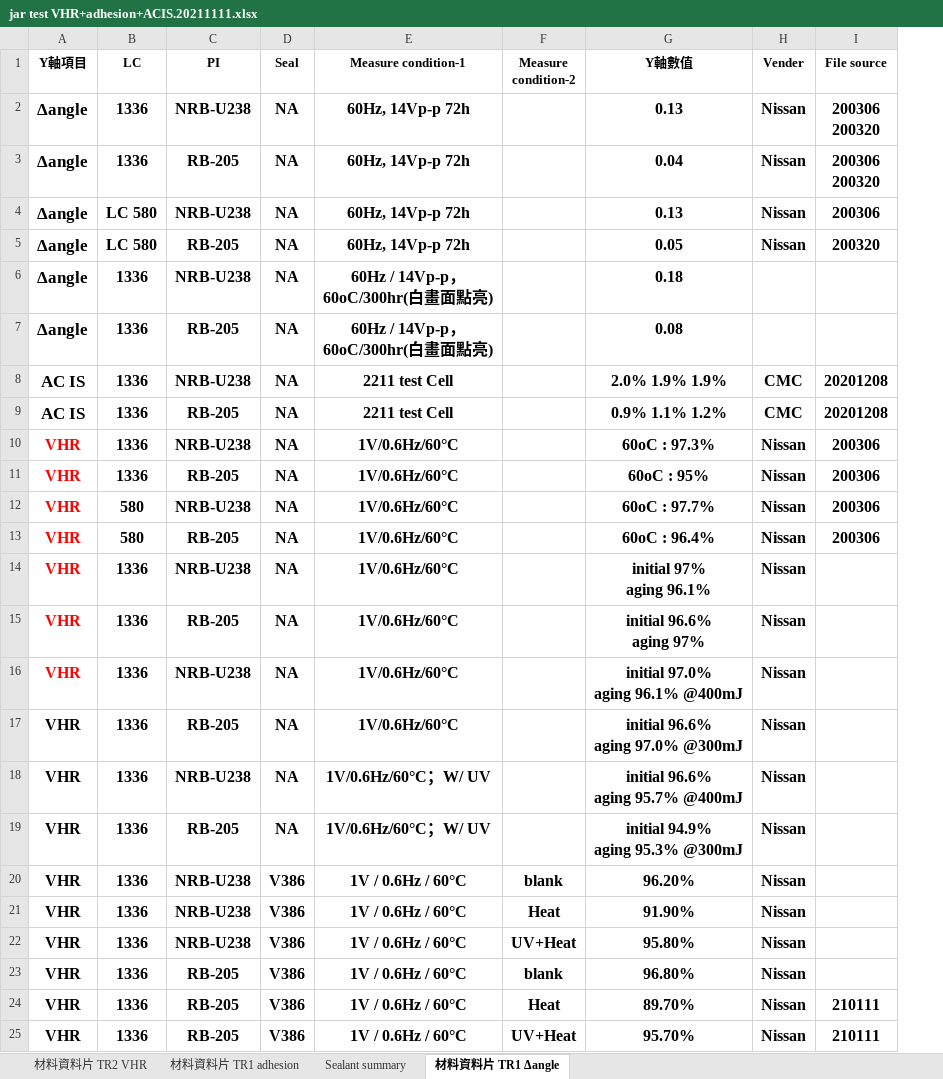
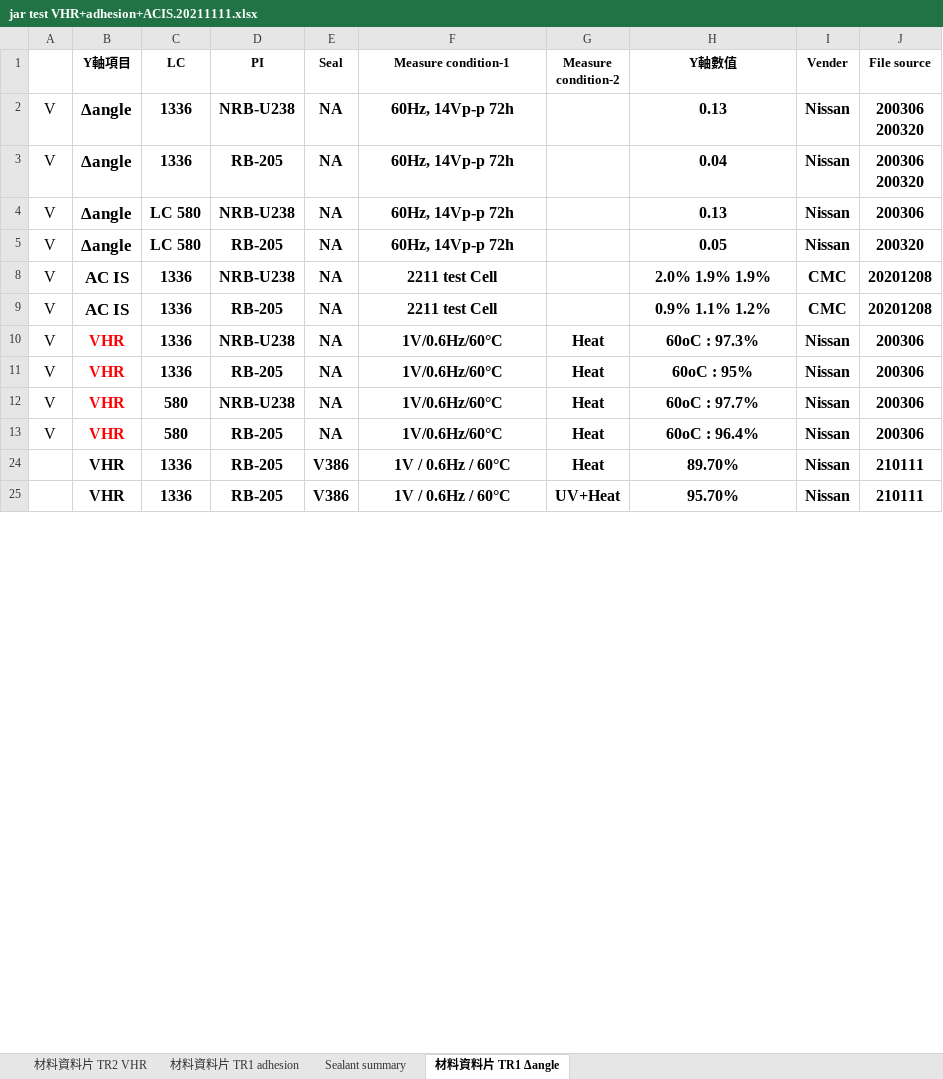
Before and after one commit to dimsplendid/td_toolkits_reconstruc, an Excel workbook: ra_exploer/examples/jar test VHR+adhesion+ACIS.20211111.xlsx, sheet 材料資料片 TR1 Δangle, drawn as a sheet; only a part is shown; values as stored, in another font and other column widths than the file's, no borders; removed rows and columns are numbered as before the commit, all else as after; ↵ is a line break in a cell; the diff names each change by its address in the sheet, - before the commit and + after, or states it on an @@ line.

```diff
--- a/ra_exploer/examples/jar test VHR+adhesion+ACIS.20211111.xlsx (sheet 材料資料片 TR1 Δangle)
+++ b/ra_exploer/examples/jar test VHR+adhesion+ACIS.20211111.xlsx (sheet 材料資料片 TR1 Δangle)
+column A, rows 2-13: all V
@@ row 6 hidden: Δangle | 1336 | NRB-U238 | NA | 60Hz / 14Vp-p， ↵ 60oC/300hr(白畫面點亮) |  | 0.18 @@
@@ row 7 hidden: Δangle | 1336 | RB-205 | NA | 60Hz / 14Vp-p， ↵ 60oC/300hr(白畫面點亮) |  | 0.08 @@
-G10:G13 (Measure condition-2): (empty)
+G10:G13 (Measure condition-2): Heat
@@ row 14 hidden: VHR | 1336 | NRB-U238 | NA | 1V/0.6Hz/60°C |  | initial 97% ↵ aging 96.1% | Nissan @@
@@ row 15 hidden: VHR | 1336 | RB-205 | NA | 1V/0.6Hz/60°C |  | initial 96.6% ↵ aging 97% | Nissan @@
@@ row 16 hidden: VHR | 1336 | NRB-U238 | NA | 1V/0.6Hz/60°C |  | initial 97.0% ↵ aging 96.1% @400mJ | Nissan @@
@@ row 17 hidden: VHR | 1336 | RB-205 | NA | 1V/0.6Hz/60°C |  | initial 96.6% ↵ aging 97.0% @300mJ | Nissan @@
@@ row 18 hidden: VHR | 1336 | NRB-U238 | NA | 1V/0.6Hz/60°C；W/ UV |  | initial 96.6% ↵ aging 95.7% @400mJ | Nissan @@
@@ row 19 hidden: VHR | 1336 | RB-205 | NA | 1V/0.6Hz/60°C；W/ UV |  | initial 94.9% ↵ aging 95.3% @300mJ | Nissan @@
@@ row 20 hidden: VHR | 1336 | NRB-U238 | V386 | 1V / 0.6Hz / 60°C | blank | 96.20% | Nissan @@
@@ row 21 hidden: VHR | 1336 | NRB-U238 | V386 | 1V / 0.6Hz / 60°C | Heat | 91.90% | Nissan @@
@@ row 22 hidden: VHR | 1336 | NRB-U238 | V386 | 1V / 0.6Hz / 60°C | UV+Heat | 95.80% | Nissan @@
@@ row 23 hidden: VHR | 1336 | RB-205 | V386 | 1V / 0.6Hz / 60°C | blank | 96.80% | Nissan @@
```
Also changed, not shown: sheet Sealant summary, sheet 材料資料片 TR1 adhesion, ra_exploer/examples/LTS 智慧資料庫.xlsx, ra_exploer/examples/jar test VHR.xlsx, 18 other files.
